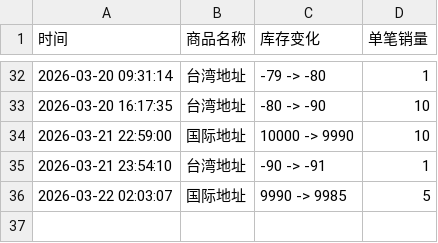
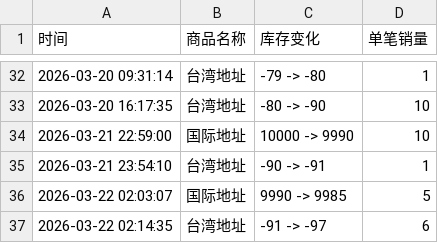
Before and after one commit to Juineii/sungkyu_km0323, a CSV file: 金圣圭台北合影.csv, drawn as a sheet; only a part is shown, gaps mark what is left out; the diff names each change by its address in the sheet, - before the commit and + after, or states it on an @@ line.

Commit message:
自动更新数据 2026-03-22 02:14:36

```diff
--- a/金圣圭台北合影.csv
+++ b/金圣圭台北合影.csv
+row 37: 2026-03-22 02:14:35 | 台湾地址 | -91 -> -97 | 6
```
